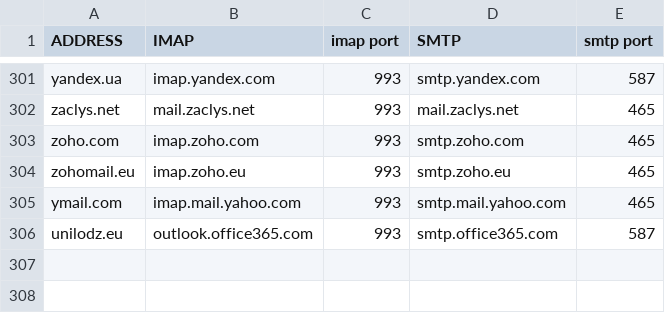
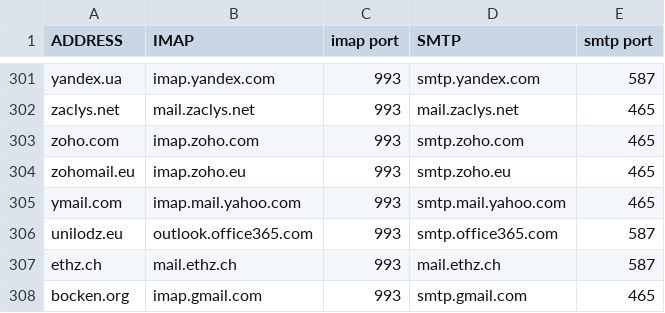
Before and after one commit to archive-of-deleted-repositories/jamesob__mutt-wizard, a CSV file: share/domains.csv, drawn as a sheet; only a part is shown, gaps mark what is left out.

Commit message:
added 2 domains (#421)

```diff
--- a/share/domains.csv
+++ b/share/domains.csv
@@ -306 +306,3 @@ ymail.com,imap.mail.yahoo.com,993,smtp.mail.yahoo.com,465
 unilodz.eu,outlook.office365.com,993,smtp.office365.com,587
+ethz.ch,mail.ethz.ch,993,mail.ethz.ch,587
+bocken.org,imap.gmail.com,993,smtp.gmail.com,465
```
